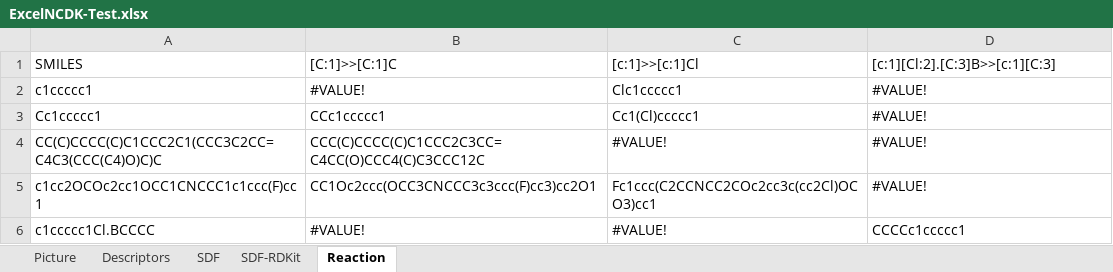
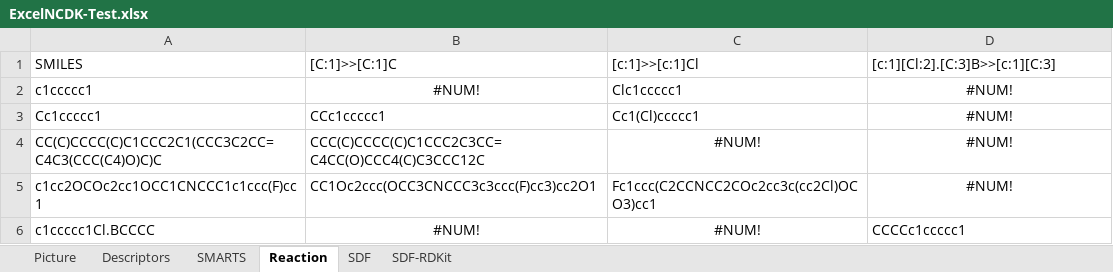
Before and after one commit to k-ujihara/NCDK-Excel, an Excel workbook: NCDK-Excel/ExcelNCDK-Test.xlsx, sheet Reaction, drawn as a sheet; values as stored, in another font and other column widths than the file's, no borders; the diff names each change by its address in the sheet, - before the commit and + after, or states it on an @@ line.

```diff
--- a/NCDK-Excel/ExcelNCDK-Test.xlsx (sheet Reaction)
+++ b/NCDK-Excel/ExcelNCDK-Test.xlsx (sheet Reaction)
+sheet tab: SMARTS
@@ sheet tab order changed: Picture | Descriptors | SMARTS | Reaction | SDF | SDF-RDKit @@
-B2 ([C:1]>>[C:1]C): #VALUE!
+B2 ([C:1]>>[C:1]C): #NUM!
-B2 alignment: left
+B2 alignment: center
-D2:D5 ([c:1][Cl:2].[C:3]B>>[c:1][C:3]): #VALUE!
+D2:D5 ([c:1][Cl:2].[C:3]B>>[c:1][C:3]): #NUM!
-D2:D3 alignment: left
+D2:D3 alignment: center
-C4 ([c:1]>>[c:1]Cl): #VALUE!
+C4 ([c:1]>>[c:1]Cl): #NUM!
-C4:D4 alignment: left
+C4:D4 alignment: center
-D5 alignment: left
+D5 alignment: center
-B6 ([C:1]>>[C:1]C): #VALUE!
+B6 ([C:1]>>[C:1]C): #NUM!
-B6:C6 alignment: left
+B6:C6 alignment: center
-C6 ([c:1]>>[c:1]Cl): #VALUE!
+C6 ([c:1]>>[c:1]Cl): #NUM!
```
Also changed, not shown: sheet Descriptors, 10 other files.
